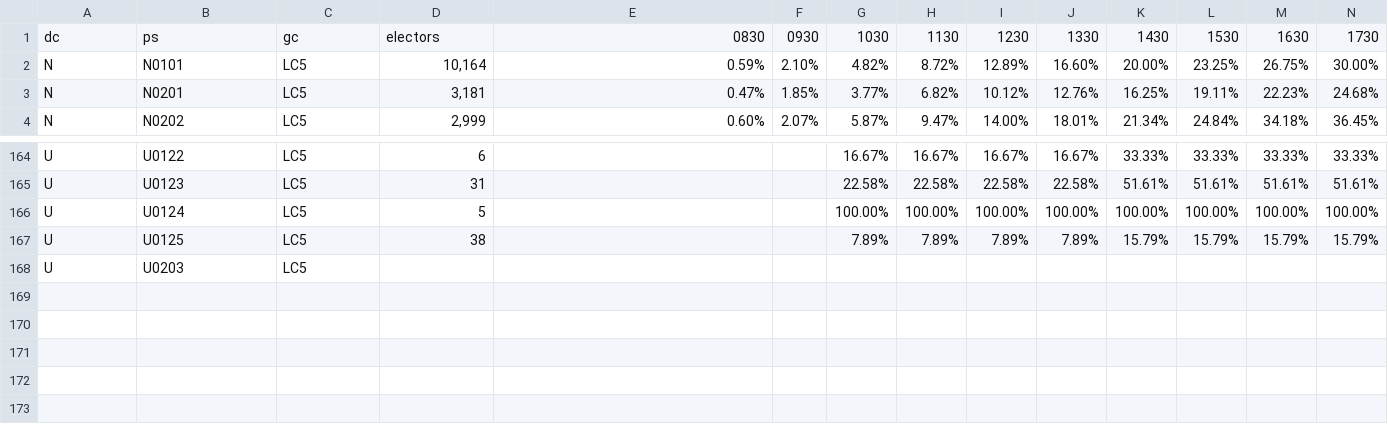
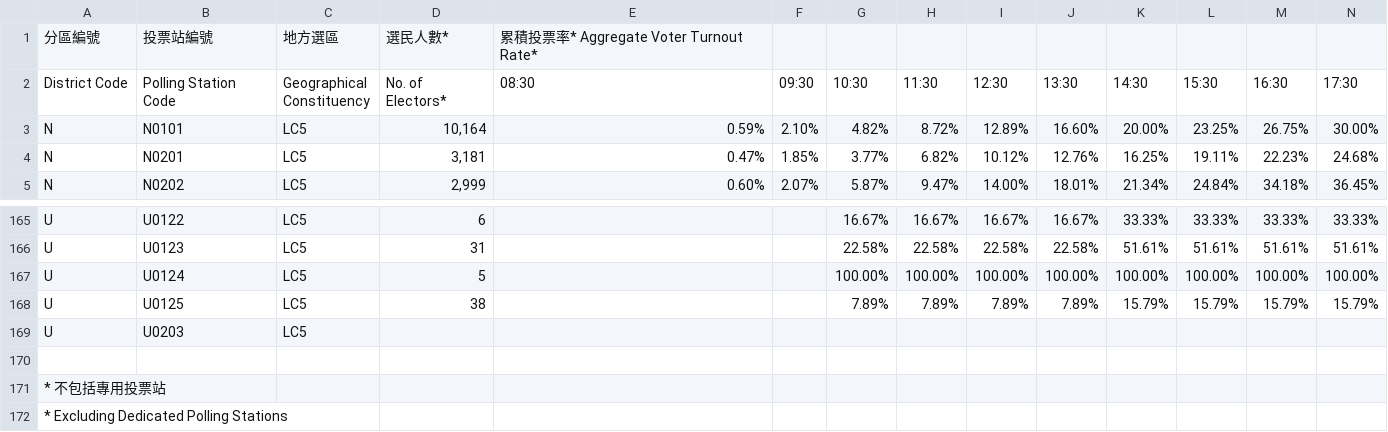
Before and after one commit to initiumlab/legco-explorer, a CSV file: data/source/vt_by_gc_ps_hour/csv/2016 LC NTE By-E - GC Voter Turnout% by PS.csv, drawn as a sheet; only a part is shown, gaps mark what is left out; removed rows and columns are numbered as before the commit, all else as after; rows hold the shown columns only; ↵ is a line break in a cell; the diff names each change by its address in the sheet, - before the commit and + after, or states it on an @@ line.

```diff
--- a/data/source/vt_by_gc_ps_hour/csv/2016 LC NTE By-E - GC Voter Turnout% by PS.csv
+++ b/data/source/vt_by_gc_ps_hour/csv/2016 LC NTE By-E - GC Voter Turnout% by PS.csv
-row 1: dc | ps | gc | electors | 0830 | 0930 | 1030 | 1130 | 1230 | 1330 | 1430 | 1530 | 1630 | 1730
+row 1: 分區編號 | 投票站編號 | 地方選區 | 選民人數* | 累積投票率* Aggregate Voter Turnout Rate*
+row 2: District Code | Polling Station Code | Geographical ↵ Constituency | No. of Electors* | 08:30 | 09:30 | 10:30 | 11:30 | 12:30 | 13:30 | 14:30 | 15:30 | 16:30 | 17:30
+row 170: (empty)
+row 171: * 不包括專用投票站
+row 172: * Excluding Dedicated Polling Stations
```
Also changed, not shown: data/source/vt_by_gc_ps_hour/csv/2011 DCE - Voter Turnout by PS.csv, data/source/vt_by_gc_ps_hour/csv/2011 DCE - Voter Turnout% by PS.csv, 26 other files.
